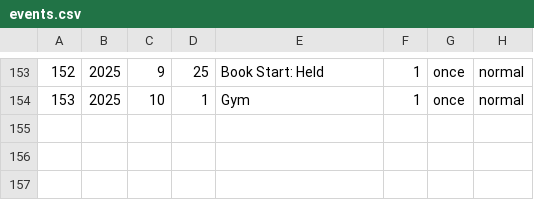
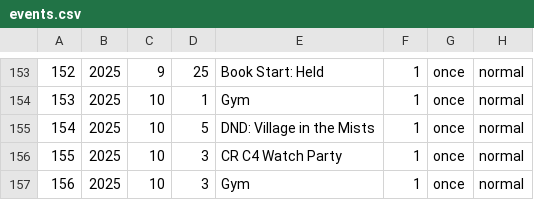
Before and after one commit to ellisra/.dotfiles, a CSV file: calcure/.config/calcure/events.csv, drawn as a sheet; only a part is shown, gaps mark what is left out; the diff names each change by its address in the sheet, - before the commit and + after, or states it on an @@ line.

```diff
--- a/calcure/.config/calcure/events.csv
+++ b/calcure/.config/calcure/events.csv
+row 155: 154 | 2025 | 10 | 5 | DND: Village in the Mists | 1 | once | normal
+row 156: 155 | 2025 | 10 | 3 | CR C4 Watch Party | 1 | once | normal
+row 157: 156 | 2025 | 10 | 3 | Gym | 1 | once | normal
```
Also changed, not shown: 6 other files.
